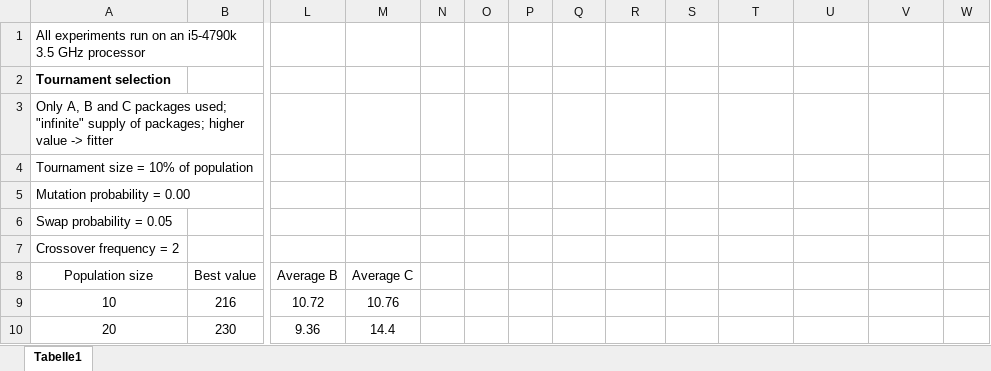
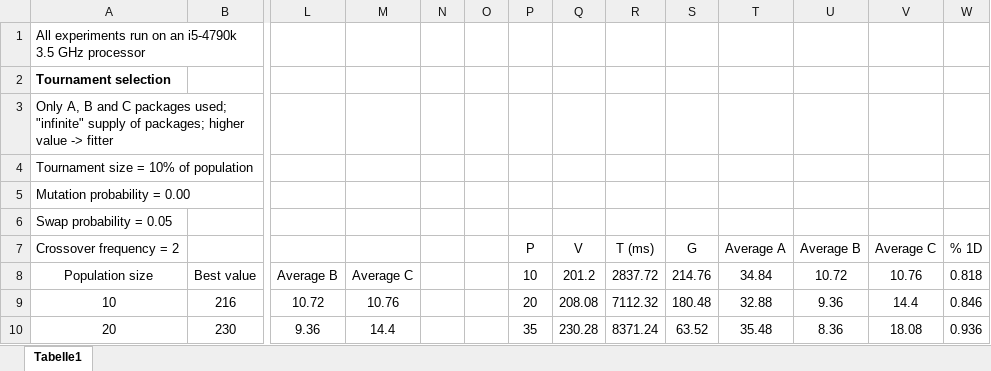
Before and after one commit to swengeler/PP3, an Excel workbook: Genetic Algorithm Autom Pack/Experiment Data 2.xlsx, sheet Tabelle1, drawn as a sheet; only a part is shown, gaps mark what is left out; values as stored, in another font and other column widths than the file's, no borders; charts and pictures not drawn; removed rows and columns are numbered as before the commit, all else as after; rows hold the shown columns only; the diff covers the shown part only; the diff names each change by its address in the sheet, - before the commit and + after, or states it on an @@ line.

Commit message:
Some more data, updated the report, added some comments in the GA class

```diff
--- a/Genetic Algorithm Autom Pack/Experiment Data 2.xlsx (sheet Tabelle1)
+++ b/Genetic Algorithm Autom Pack/Experiment Data 2.xlsx (sheet Tabelle1)
-row 7: Crossover frequency = 2
+row 7: Crossover frequency = 2 |  |  |  |  |  | P | V | T (ms) | G | Average A | Average B | Average C | % 1D
-P8: (empty)
+P8: 10
-Q8: (empty)
+Q8: 201.2
-R8: (empty)
+R8: 2837.72
-S8: (empty)
+S8: 214.76
-T8: (empty)
+T8: 34.84
-U8: (empty)
+U8: 10.72
-V8: (empty)
+V8: 10.76
-W8: (empty)
+W8: 0.818
-P9: (empty)
+P9: 20
-Q9: (empty)
+Q9: 208.08
-R9: (empty)
+R9: 7112.32
-S9: (empty)
+S9: 180.48
-T9: (empty)
+T9: 32.88
-U9: (empty)
+U9: 9.36
-V9: (empty)
+V9: 14.4
-W9: (empty)
+W9: 0.846
-P10: (empty)
+P10: 35
-Q10: (empty)
+Q10: 230.28
-R10: (empty)
+R10: 8371.24
-S10: (empty)
+S10: 63.52
-T10: (empty)
+T10: 35.48
-U10: (empty)
+U10: 8.36
-V10: (empty)
+V10: 18.08
-W10: (empty)
+W10: 0.936
```
Also changed, not shown: 4 added rows, 4 removed rows and 56 edited cells elsewhere in this sheet, charts or pictures, 18 other files.
